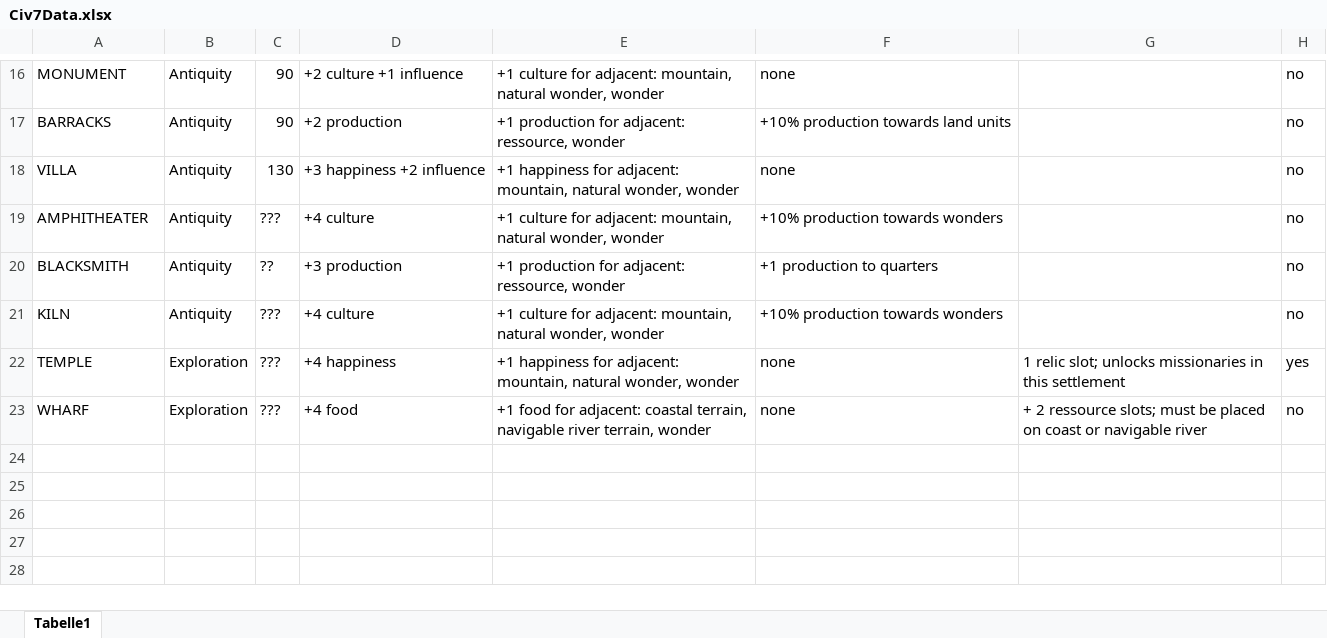
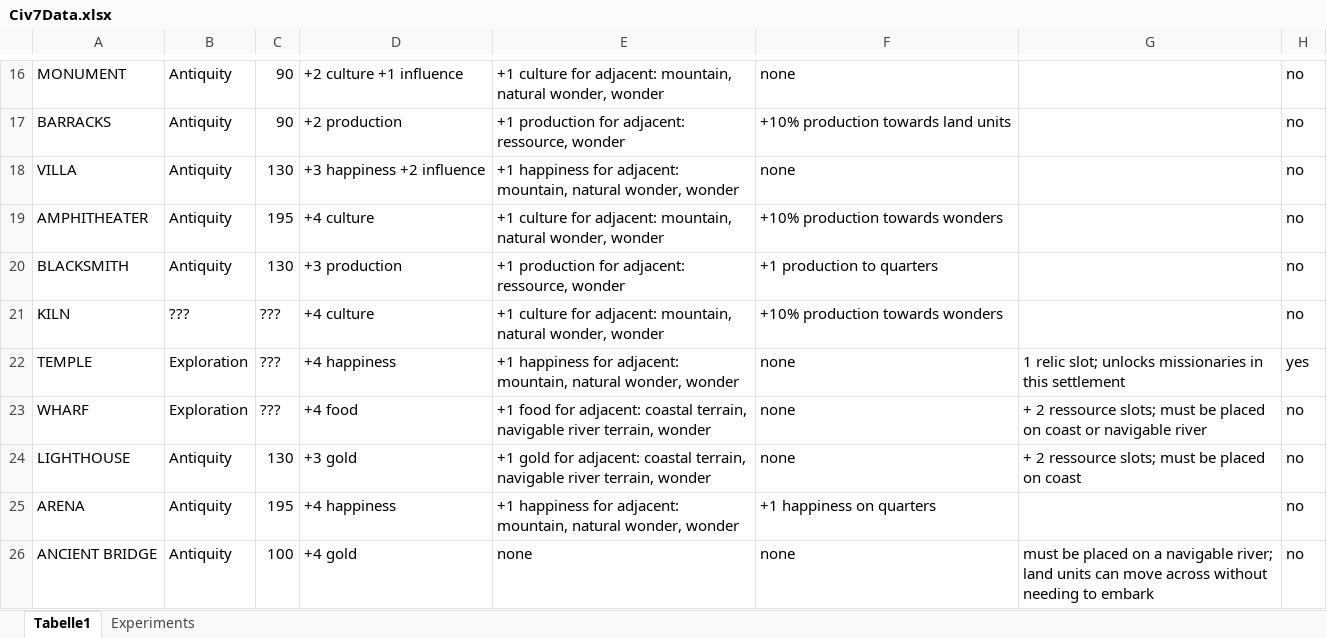
Before and after one commit to DavidWynands/Civ7CheatSheet, an Excel workbook: Civ7Data.xlsx, sheet Tabelle1, drawn as a sheet; only a part is shown, gaps mark what is left out; values as stored, in another font and other column widths than the file's, no borders; the diff names each change by its address in the sheet, - before the commit and + after, or states it on an @@ line.

Commit message:
updated building table

```diff
--- a/Civ7Data.xlsx (sheet Tabelle1)
+++ b/Civ7Data.xlsx (sheet Tabelle1)
+sheet tab: Experiments
-C19: ???
+C19: 195
-C20: ??
+C20: 130
-B21: Antiquity
+B21: ???
+row 24: LIGHTHOUSE | Antiquity | 130 | +3 gold | +1 gold for adjacent: coastal terrain, navigable river terrain, wonder | none | + 2 ressource slots; must be placed on coast | no
+row 25: ARENA | Antiquity | 195 | +4 happiness | +1 happiness for adjacent: mountain, natural wonder, wonder | +1 happiness on quarters |  | no
+row 26: ANCIENT BRIDGE | Antiquity | 100 | +4 gold | none | none | must be placed on a navigable river; land units can move across without needing to embark | no
```
